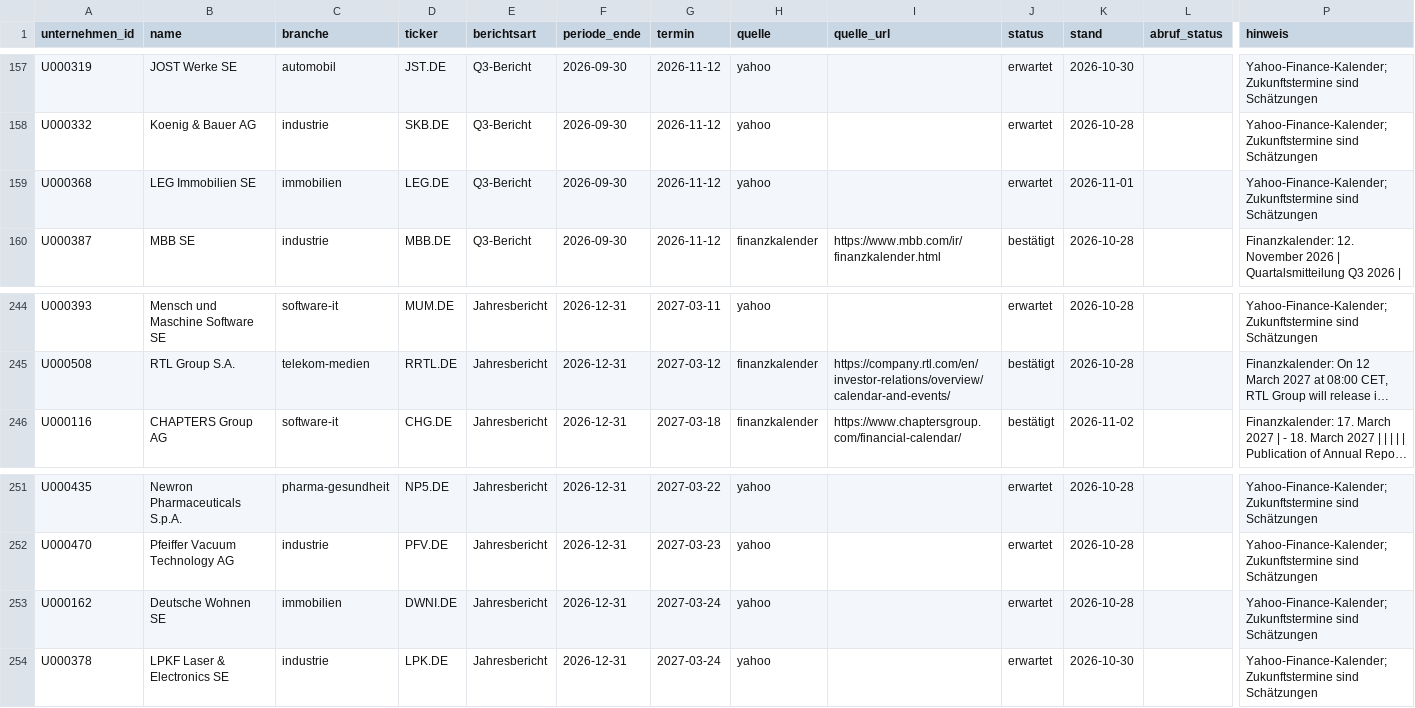
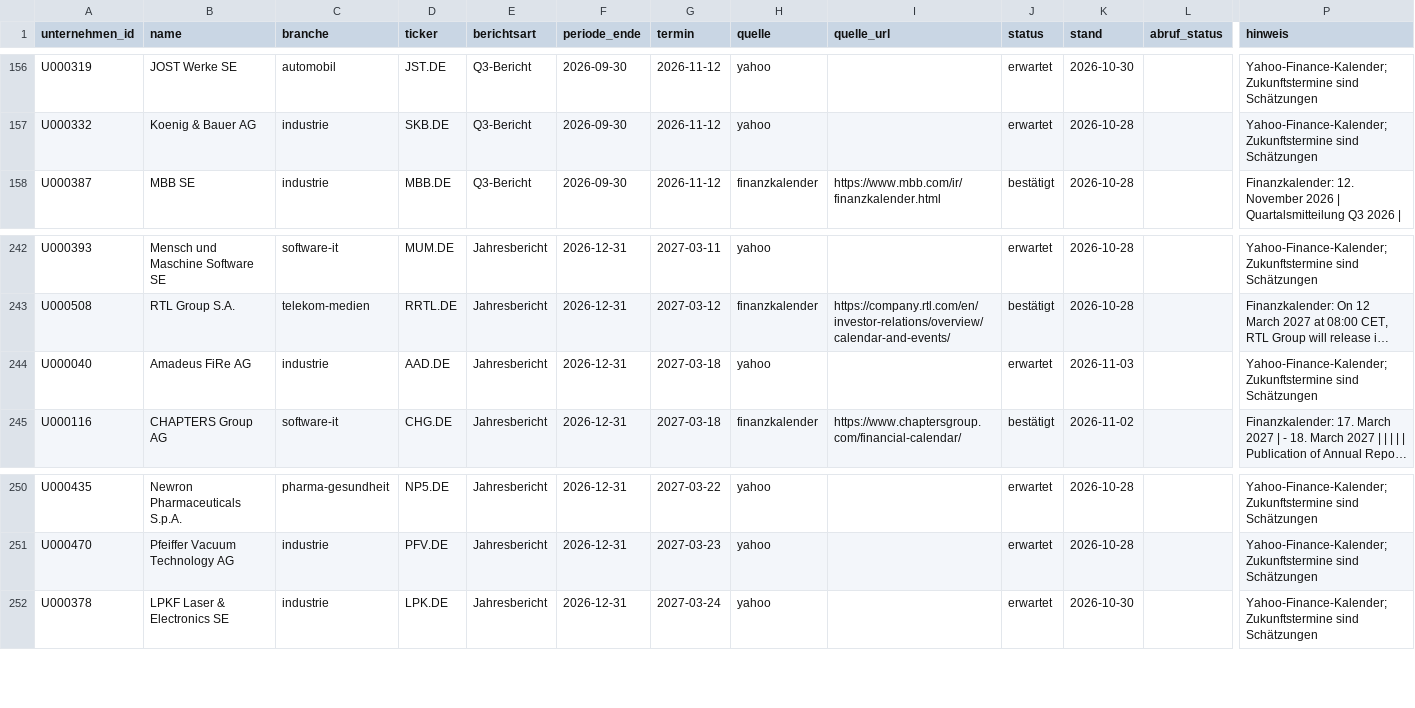
Before and after one commit to chillkrote/Unternehmenskennzahlen, a CSV file: termine/termine.csv, drawn as a sheet; only a part is shown, gaps mark what is left out; long unchanged cells end in …; removed rows and columns are numbered as before the commit, all else as after; rows hold the shown columns only; the diff covers the shown part only; the diff names each change by its address in the sheet, - before the commit and + after, or states it on an @@ line.

```diff
--- a/termine/termine.csv
+++ b/termine/termine.csv
-row 159: U000368 | LEG Immobilien SE | immobilien | LEG.DE | Q3-Bericht | 2026-09-30 | 2026-11-12 | yahoo |  | erwartet | 2026-11-01 |  | Yahoo-Finance-Kalender; Zukunftstermine sind Schätzungen
+row 244: U000040 | Amadeus FiRe AG | industrie | AAD.DE | Jahresbericht | 2026-12-31 | 2027-03-18 | yahoo |  | erwartet | 2026-11-03 |  | Yahoo-Finance-Kalender; Zukunftstermine sind Schätzungen
-row 253: U000162 | Deutsche Wohnen SE | immobilien | DWNI.DE | Jahresbericht | 2026-12-31 | 2027-03-24 | yahoo |  | erwartet | 2026-10-28 |  | Yahoo-Finance-Kalender; Zukunftstermine sind Schätzungen
```
Also changed, not shown: 3 added rows, 4 removed rows and 47 edited cells elsewhere in this file, boersennotierte-unternehmen/handel-konsum/dokumente/index.csv, 1 other file.
